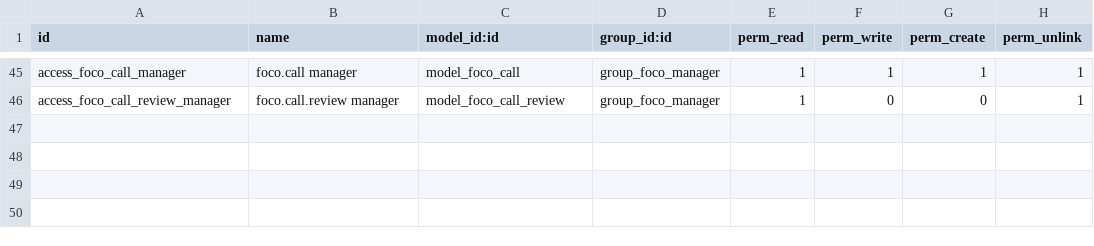
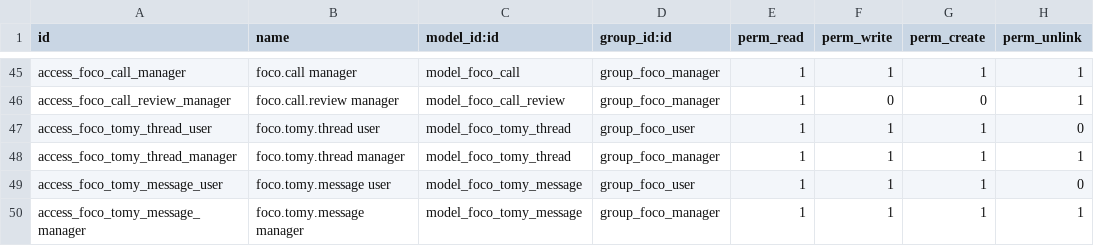
Before and after one commit to JBAmbrosio/FERBA, a CSV file: custom/addons/foco_monitor/security/ir.model.access.csv, drawn as a sheet; only a part is shown, gaps mark what is left out; the diff names each change by its address in the sheet, - before the commit and + after, or states it on an @@ line.

Commit message:
foco_monitor 19.0.13.0.0: Tomy, el asistente del tablero de Foco
Un boton flotante con la mascota abre un panel de conversacion dentro del
tablero. Tomy solo contesta con lo que Foco midio: el modelo nunca ve la
base, unicamente llama herramientas de lectura que corren con los permisos
del usuario que pregunta (reglas de registro incluidas).

- foco.tomy (abstracto): orquestador con bucle de herramientas (maximo 6
  consultas o 90 s), resumen por persona, comparativa, serie diaria, top de
  apps, sitios, archivos y distracciones, ausencias, llamadas analizadas,
  jornada, eventos, catalogo, definiciones, graficas (Chart.js) y ligas que
  abren la pantalla de Odoo con el filtro puesto.
- foco.tomy.thread y foco.tomy.message: cada conversacion queda con sus
  mensajes, las herramientas consultadas y sus argumentos, tokens, costo y
  la opinion del usuario. Menu Configuracion > Conversaciones con Tomy para
  el administrador.
- foco.openai.chat(): chat completions con tools; misma key de la
  configuracion.
- Panel OWL (tomy_panel) dentro del tablero: hereda el tema claro y oscuro,
  recibe el periodo que se esta viendo, chips de arranque, tablas,
  graficas, ligas, "como lo calcule", pulgar arriba o abajo e impresion.
- Ruta publica de version del modulo y ruta de impresion de una respuesta.

```diff
--- a/custom/addons/foco_monitor/security/ir.model.access.csv
+++ b/custom/addons/foco_monitor/security/ir.model.access.csv
+row 47: access_foco_tomy_thread_user | foco.tomy.thread user | model_foco_tomy_thread | group_foco_user | 1 | 1 | 1 | 0
+row 48: access_foco_tomy_thread_manager | foco.tomy.thread manager | model_foco_tomy_thread | group_foco_manager | 1 | 1 | 1 | 1
+row 49: access_foco_tomy_message_user | foco.tomy.message user | model_foco_tomy_message | group_foco_user | 1 | 1 | 1 | 0
+row 50: access_foco_tomy_message_manager | foco.tomy.message manager | model_foco_tomy_message | group_foco_manager | 1 | 1 | 1 | 1
```
Also changed, not shown: 20 other files.
